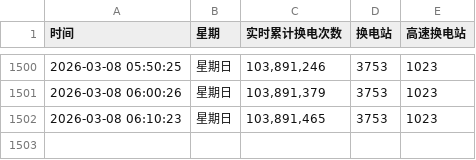
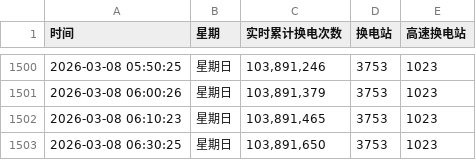
Before and after one commit to hoghorne/nio-data-tracker, a CSV file: nio_swaps.csv, drawn as a sheet; only a part is shown, gaps mark what is left out.

Commit message:
Data Update 2026-03-08 06:30:25

```diff
--- a/nio_swaps.csv
+++ b/nio_swaps.csv
@@ -1502 +1502,2 @@
 2026-03-08 06:10:23,星期日,"103,891,465",3753,1023
+2026-03-08 06:30:25,星期日,"103,891,650",3753,1023
```
